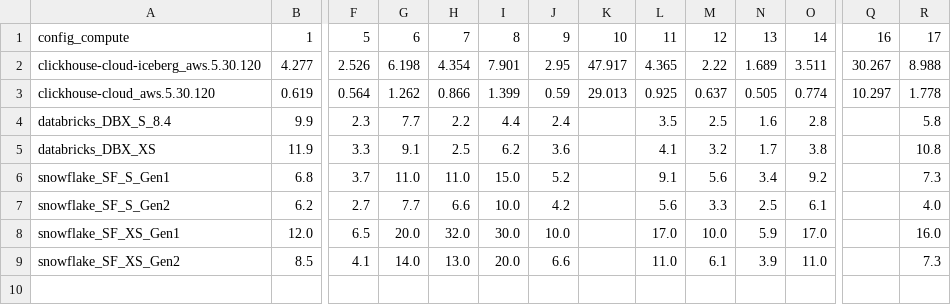
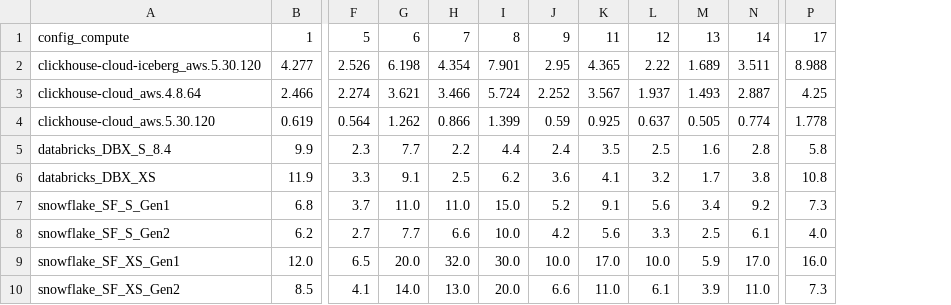
Before and after one commit to sdairs/coffeeshop-benchmark, a CSV file: results_vis/output_plots/table_results_500m.csv, drawn as a sheet; only a part is shown, gaps mark what is left out; removed rows and columns are numbered as before the commit, all else as after; rows hold the shown columns only; the diff names each change by its address in the sheet, - before the commit and + after, or states it on an @@ line.

Commit message:
results

```diff
--- a/results_vis/output_plots/table_results_500m.csv
+++ b/results_vis/output_plots/table_results_500m.csv
-column K, rows 1-3: 10 | 47.917 | 29.013
-column Q, rows 1-3: 16 | 30.267 | 10.297
+row 3: clickhouse-cloud_aws.4.8.64 | 2.466 | 2.274 | 3.621 | 3.466 | 5.724 | 2.252 | 3.567 | 1.937 | 1.493 | 2.887 | 4.25
```
Also changed, not shown: 19 other files.
